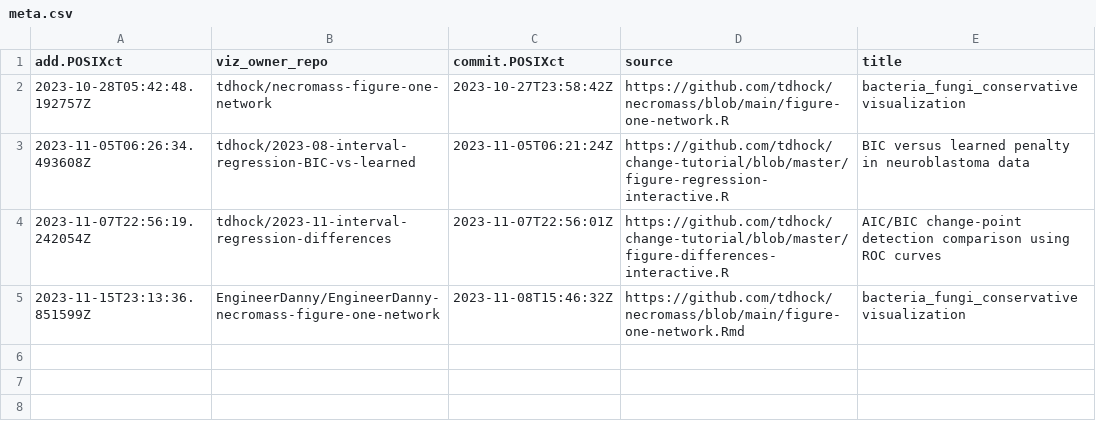
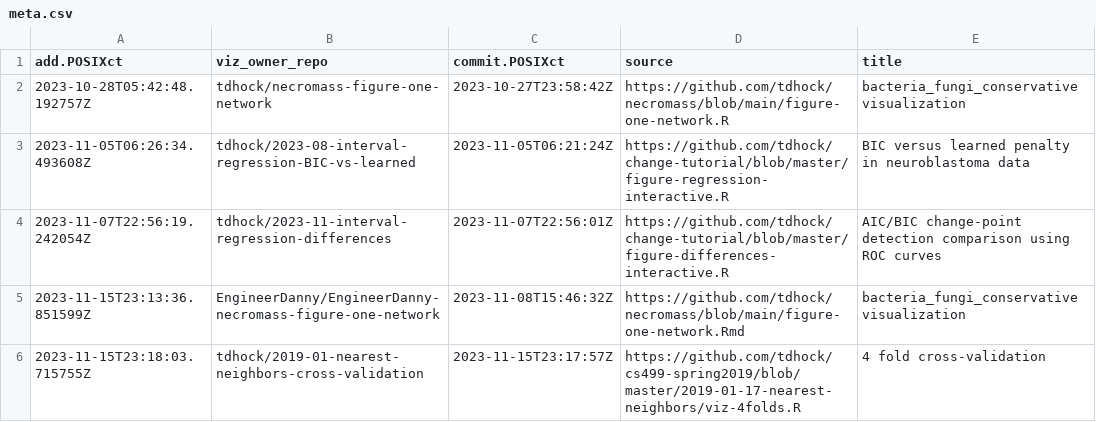
Before and after one commit to tdhock/gallery, a CSV file: meta.csv, drawn as a sheet; the diff names each change by its address in the sheet, - before the commit and + after, or states it on an @@ line.

```diff
--- a/meta.csv
+++ b/meta.csv
+row 6: 2023-11-15T23:18:03.715755Z | tdhock/2019-01-nearest-neighbors-cross-validation | 2023-11-15T23:17:57Z | https://github.com/tdhock/cs499-spring2019/blob/master/2019-01-17-nearest-neighbors/viz-4folds.R | 4 fold cross-validation
```
Also changed, not shown: error.csv, 2 other files.
